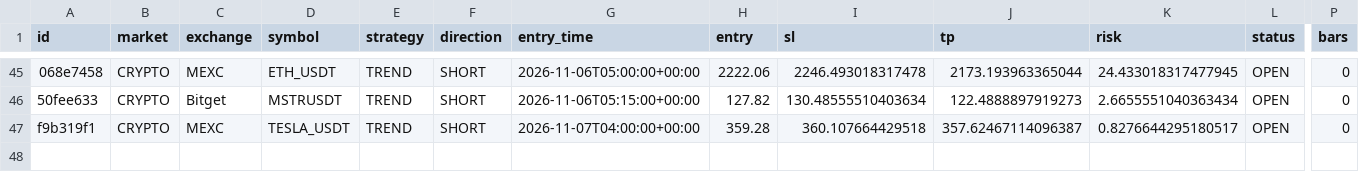
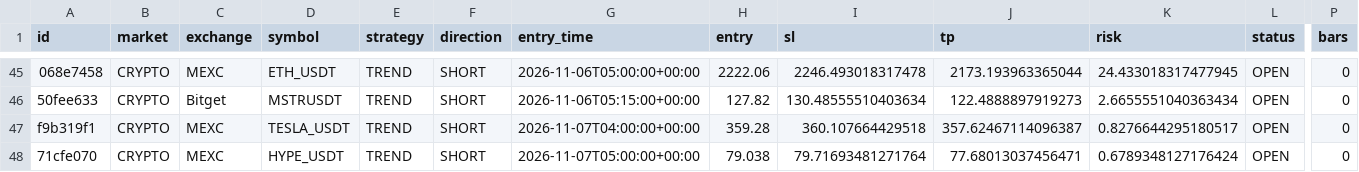
Before and after one commit to sergsm2013-create/crypto-short-scanner, a CSV file: signals.csv, drawn as a sheet; only a part is shown, gaps mark what is left out; rows hold the shown columns only; the diff names each change by its address in the sheet, - before the commit and + after, or states it on an @@ line.

```diff
--- a/signals.csv
+++ b/signals.csv
+row 48: 71cfe070 | CRYPTO | MEXC | HYPE_USDT | TREND | SHORT | 2026-11-07T05:00:00+00:00 | 79.038 | 79.71693481271764 | 77.68013037456471 | 0.6789348127176424 | OPEN | 0
```
